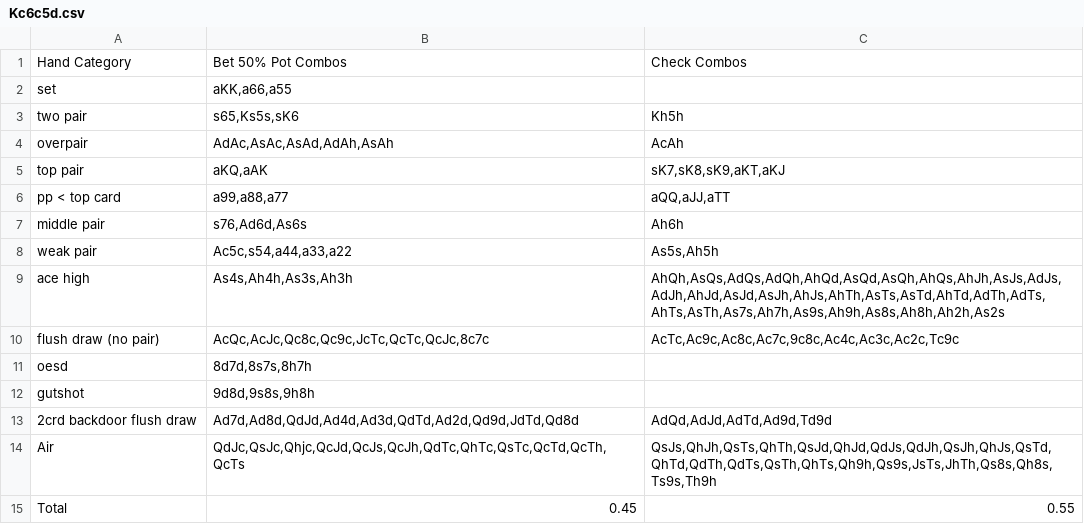
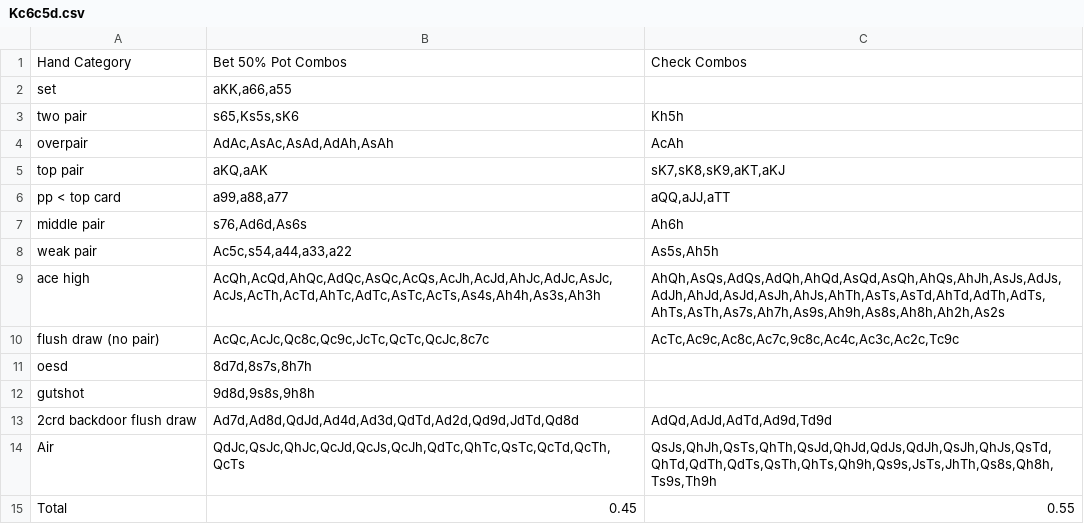
Before and after one commit to M3r1/poker_scripts, a CSV file: Data/GIL_FLOPS/LJ_vs_BTN/LJ/UNPAIRED_TWO_TONE/Kc6c5d.csv, drawn as a sheet; the diff names each change by its address in the sheet, - before the commit and + after, or states it on an @@ line.

Commit message:
Add validate flop analysis

```diff
--- a/Data/GIL_FLOPS/LJ_vs_BTN/LJ/UNPAIRED_TWO_TONE/Kc6c5d.csv
+++ b/Data/GIL_FLOPS/LJ_vs_BTN/LJ/UNPAIRED_TWO_TONE/Kc6c5d.csv
-B9: As4s,Ah4h,As3s,Ah3h
+B9: AcQh,AcQd,AhQc,AdQc,AsQc,AcQs,AcJh,AcJd,AhJc,AdJc,AsJc,AcJs,AcTh,AcTd,AhTc,AdTc,AsTc,AcTs,As4s,Ah4h,As3s,Ah3h
-B14: QdJc,QsJc,Qhjc,QcJd,QcJs,QcJh,QdTc,QhTc,QsTc,QcTd,QcTh,QcTs
+B14: QdJc,QsJc,QhJc,QcJd,QcJs,QcJh,QdTc,QhTc,QsTc,QcTd,QcTh,QcTs
-C14: QsJs,QhJh,QsTs,QhTh,QsJd,QhJd,QdJs,QdJh,QsJh,QhJs,QsTd,QhTd,QdTh,QdTs,QsTh,QhTs,Qh9h,Qs9s,JsTs,JhTh,Qs8s,Qh8s,Ts9s,Th9h
+C14: QsJs,QhJh,QsTs,QhTh,QsJd,QhJd,QdJs,QdJh,QsJh,QhJs,QsTd,QhTd,QdTh,QdTs,QsTh,QhTs,Qh9h,Qs9s,JsTs,JhTh,Qs8s,Qh8h,Ts9s,Th9h
```
Also changed, not shown: Data/GIL_FLOPS/LJ_vs_BTN/LJ/UNPAIRED_TWO_TONE/Ac5h4h.csv, Data/GIL_FLOPS/LJ_vs_BTN/LJ/UNPAIRED_TWO_TONE/AsKdTs.csv, 13 other files.
